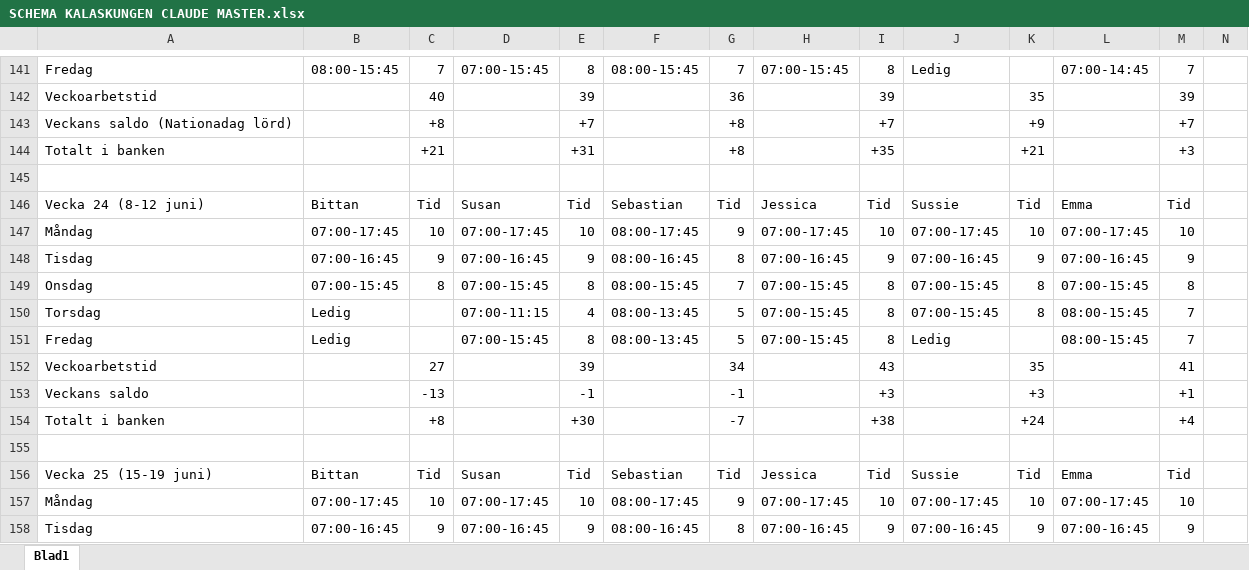
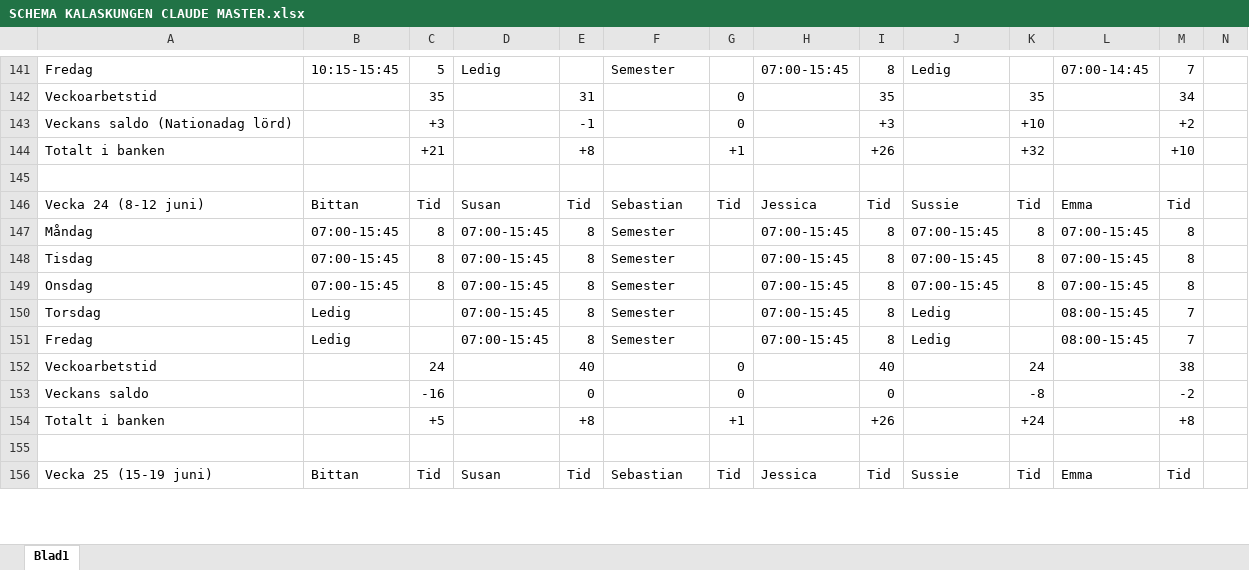
Before and after one commit to Kalaskungen-SE/apps, an Excel workbook: SCHEMA KALASKUNGEN CLAUDE MASTER.xlsx, sheet Blad1, drawn as a sheet; only a part is shown, gaps mark what is left out; values as stored, in another font and other column widths than the file's, no cell formats; removed rows and columns are numbered as before the commit, all else as after; rows hold the shown columns only; the diff covers the shown part only; the diff names each change by its address in the sheet, - before the commit and + after, or states it on an @@ line.

```diff
--- a/SCHEMA KALASKUNGEN CLAUDE MASTER.xlsx (sheet Blad1)
+++ b/SCHEMA KALASKUNGEN CLAUDE MASTER.xlsx (sheet Blad1)
-B141: 08:00-15:45
+B141: 10:15-15:45
-C141: 7
+C141: 5
-D141: 07:00-15:45
+D141: Ledig
-E141: 8
+E141: (empty)
-F141: 08:00-15:45
+F141: Semester
-G141: 7
+G141: (empty)
-row 142: Veckoarbetstid |  | 40 |  | 39 |  | 36 |  | 39 |  | 35 |  | 39
-row 143: Veckans saldo (Nationadag lörd) |  | +8 |  | +7 |  | +8 |  | +7 |  | +9 |  | +7
-row 144: Totalt i banken |  | +21 |  | +31 |  | +8 |  | +35 |  | +21 |  | +3
+row 142: Veckoarbetstid |  | 35 |  | 31 |  | 0 |  | 35 |  | 35 |  | 34
+row 143: Veckans saldo (Nationadag lörd) |  | +3 |  | -1 |  | 0 |  | +3 |  | +10 |  | +2
+row 144: Totalt i banken |  | +21 |  | +8 |  | +1 |  | +26 |  | +32 |  | +10
-row 147: Måndag | 07:00-17:45 | 10 | 07:00-17:45 | 10 | 08:00-17:45 | 9 | 07:00-17:45 | 10 | 07:00-17:45 | 10 | 07:00-17:45 | 10
-row 148: Tisdag | 07:00-16:45 | 9 | 07:00-16:45 | 9 | 08:00-16:45 | 8 | 07:00-16:45 | 9 | 07:00-16:45 | 9 | 07:00-16:45 | 9
+row 147: Måndag | 07:00-15:45 | 8 | 07:00-15:45 | 8 | Semester |  | 07:00-15:45 | 8 | 07:00-15:45 | 8 | 07:00-15:45 | 8
+row 148: Tisdag | 07:00-15:45 | 8 | 07:00-15:45 | 8 | Semester |  | 07:00-15:45 | 8 | 07:00-15:45 | 8 | 07:00-15:45 | 8
-F149: 08:00-15:45
+F149: Semester
-G149: 7
+G149: (empty)
-D150: 07:00-11:15
+D150: 07:00-15:45
-E150: 4
+E150: 8
-F150:F151: 08:00-13:45
+F150:F151: Semester
-G150:G151: 5
+G150:G151: (empty)
-J150: 07:00-15:45
+J150: Ledig
-K150: 8
+K150: (empty)
-row 152: Veckoarbetstid |  | 27 |  | 39 |  | 34 |  | 43 |  | 35 |  | 41
-row 153: Veckans saldo |  | -13 |  | -1 |  | -1 |  | +3 |  | +3 |  | +1
-row 154: Totalt i banken |  | +8 |  | +30 |  | -7 |  | +38 |  | +24 |  | +4
+row 152: Veckoarbetstid |  | 24 |  | 40 |  | 0 |  | 40 |  | 24 |  | 38
+row 153: Veckans saldo |  | -16 |  | 0 |  | 0 |  | 0 |  | -8 |  | -2
+row 154: Totalt i banken |  | +5 |  | +8 |  | +1 |  | +26 |  | +24 |  | +8
-row 157: Måndag | 07:00-17:45 | 10 | 07:00-17:45 | 10 | 08:00-17:45 | 9 | 07:00-17:45 | 10 | 07:00-17:45 | 10 | 07:00-17:45 | 10
-row 158: Tisdag | 07:00-16:45 | 9 | 07:00-16:45 | 9 | 08:00-16:45 | 8 | 07:00-16:45 | 9 | 07:00-16:45 | 9 | 07:00-16:45 | 9
```
Also changed, not shown: 49 added rows, 47 removed rows and 212 edited cells elsewhere in this sheet, cell formats.
